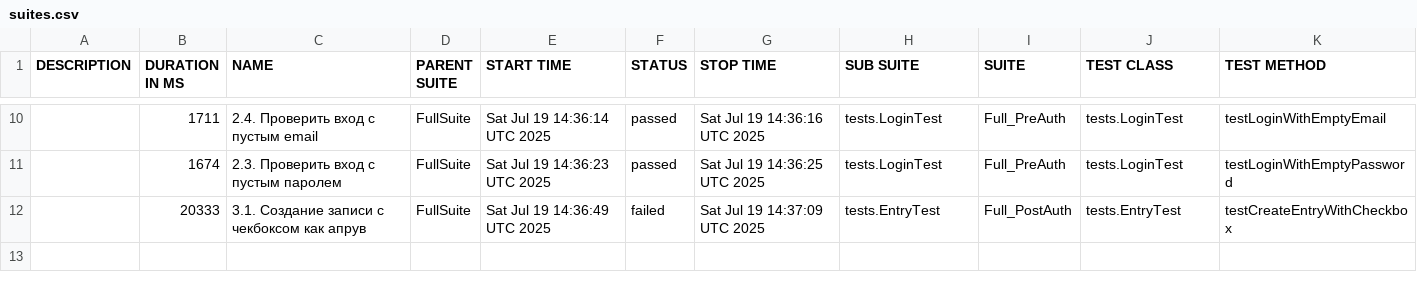
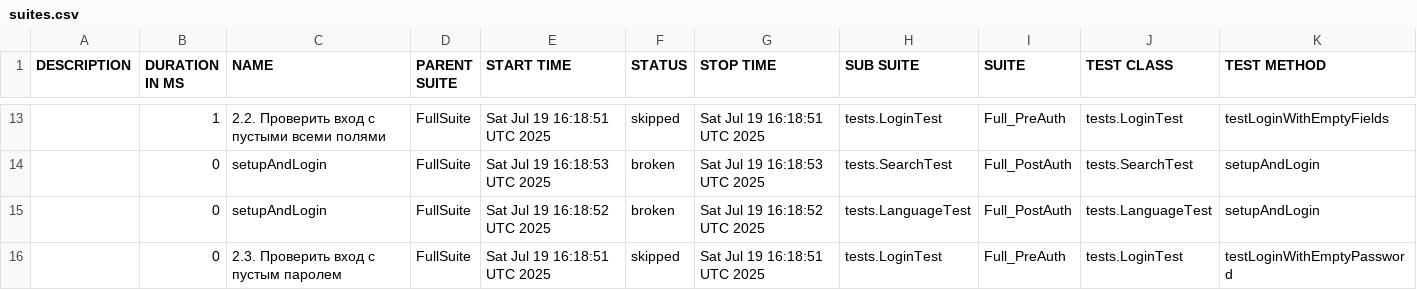
Before and after one commit to IvanKarsakov91/MonkkeeQA30, a CSV file: data/suites.csv, drawn as a sheet; only a part is shown, gaps mark what is left out; the diff covers the shown part only.

```diff
--- a/data/suites.csv
+++ b/data/suites.csv
@@ -10,3 +13,4 @@
-"","1711","2.4. Проверить вход с пустым email","FullSuite","Sat Jul 19 14:36:14 UTC 2025","passed","Sat Jul 19 14:36:16 UTC 2025","tests.LoginTest","Full_PreAuth","tests.LoginTest","testLoginWithEmptyEmail"
-"","1674","2.3. Проверить вход с пустым паролем","FullSuite","Sat Jul 19 14:36:23 UTC 2025","passed","Sat Jul 19 14:36:25 UTC 2025","tests.LoginTest","Full_PreAuth","tests.LoginTest","testLoginWithEmptyPassword"
-"","20333","3.1. Создание записи с чекбоксом как апрув","FullSuite","Sat Jul 19 14:36:49 UTC 2025","failed","Sat Jul 19 14:37:09 UTC 2025","tests.EntryTest","Full_PostAuth","tests.EntryTest","testCreateEntryWithCheckbox"
+"","1","2.2. Проверить вход с пустыми всеми полями","FullSuite","Sat Jul 19 16:18:51 UTC 2025","skipped","Sat Jul 19 16:18:51 UTC 2025","tests.LoginTest","Full_PreAuth","tests.LoginTest","testLoginWithEmptyFields"
+"","0","setupAndLogin","FullSuite","Sat Jul 19 16:18:53 UTC 2025","broken","Sat Jul 19 16:18:53 UTC 2025","tests.SearchTest","Full_PostAuth","tests.SearchTest","setupAndLogin"
+"","0","setupAndLogin","FullSuite","Sat Jul 19 16:18:52 UTC 2025","broken","Sat Jul 19 16:18:52 UTC 2025","tests.LanguageTest","Full_PostAuth","tests.LanguageTest","setupAndLogin"
+"","0","2.3. Проверить вход с пустым паролем","FullSuite","Sat Jul 19 16:18:51 UTC 2025","skipped","Sat Jul 19 16:18:51 UTC 2025","tests.LoginTest","Full_PreAuth","tests.LoginTest","testLoginWithEmptyPassword"
```
Also changed, not shown: 6 added rows, 3 removed rows and 24 edited cells elsewhere in this file, data/behaviors.csv, 58 other files.
